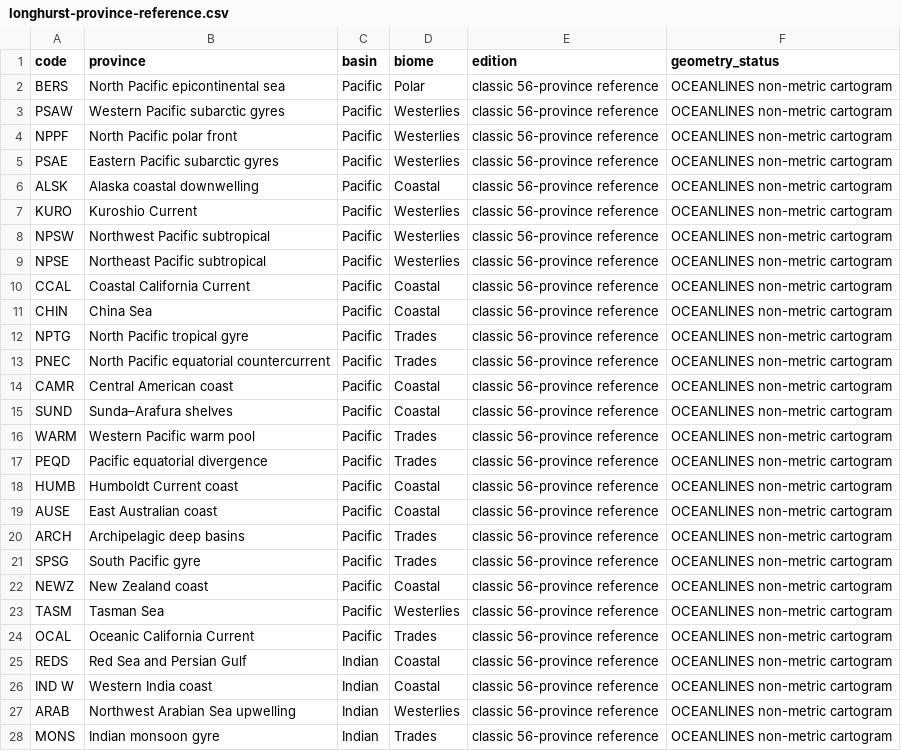
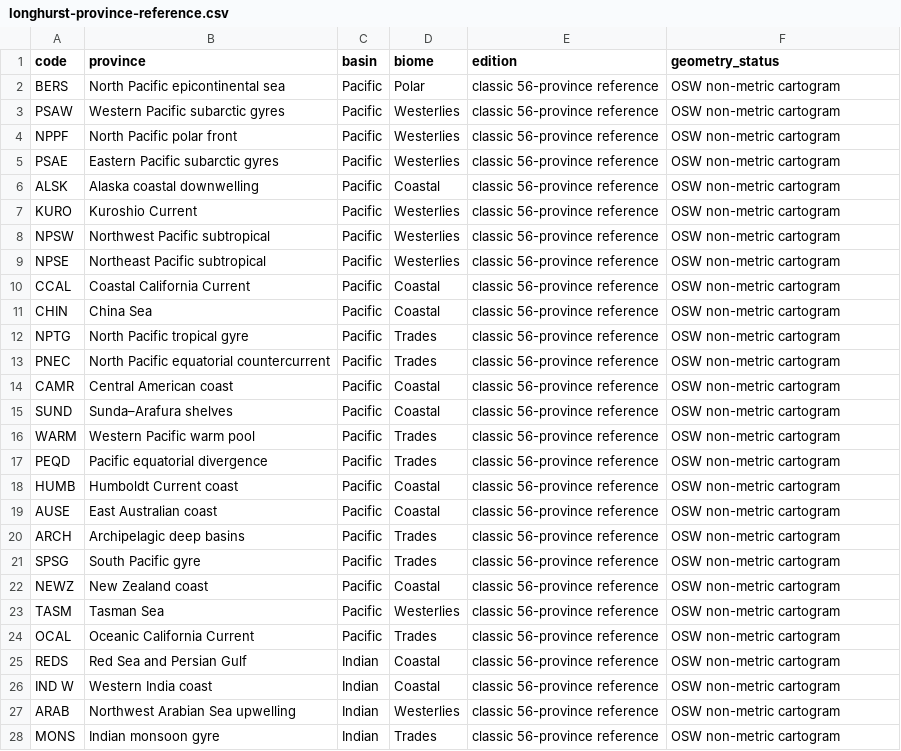
Before and after one commit to giodl73-repo/OCEANLINES, a CSV file: research/longhurst-province-reference.csv, drawn as a sheet; only a part is shown; the diff covers the shown part only.

```diff
--- a/research/longhurst-province-reference.csv
+++ b/research/longhurst-province-reference.csv
@@ -1,28 +1,28 @@
 code,province,basin,biome,edition,geometry_status
-BERS,North Pacific epicontinental sea,Pacific,Polar,classic 56-province reference,OCEANLINES non-metric cartogram
-PSAW,Western Pacific subarctic gyres,Pacific,Westerlies,classic 56-province reference,OCEANLINES non-metric cartogram
-NPPF,North Pacific polar front,Pacific,Westerlies,classic 56-province reference,OCEANLINES non-metric cartogram
-PSAE,Eastern Pacific subarctic gyres,Pacific,Westerlies,classic 56-province reference,OCEANLINES non-metric cartogram
-ALSK,Alaska coastal downwelling,Pacific,Coastal,classic 56-province reference,OCEANLINES non-metric cartogram
-KURO,Kuroshio Current,Pacific,Westerlies,classic 56-province reference,OCEANLINES non-metric cartogram
-NPSW,Northwest Pacific subtropical,Pacific,Westerlies,classic 56-province reference,OCEANLINES non-metric cartogram
-NPSE,Northeast Pacific subtropical,Pacific,Westerlies,classic 56-province reference,OCEANLINES non-metric cartogram
-CCAL,Coastal California Current,Pacific,Coastal,classic 56-province reference,OCEANLINES non-metric cartogram
-CHIN,China Sea,Pacific,Coastal,classic 56-province reference,OCEANLINES non-metric cartogram
-NPTG,North Pacific tropical gyre,Pacific,Trades,classic 56-province reference,OCEANLINES non-metric cartogram
-PNEC,North Pacific equatorial countercurrent,Pacific,Trades,classic 56-province reference,OCEANLINES non-metric cartogram
-CAMR,Central American coast,Pacific,Coastal,classic 56-province reference,OCEANLINES non-metric cartogram
-SUND,Sunda–Arafura shelves,Pacific,Coastal,classic 56-province reference,OCEANLINES non-metric cartogram
-WARM,Western Pacific warm pool,Pacific,Trades,classic 56-province reference,OCEANLINES non-metric cartogram
-PEQD,Pacific equatorial divergence,Pacific,Trades,classic 56-province reference,OCEANLINES non-metric cartogram
-HUMB,Humboldt Current coast,Pacific,Coastal,classic 56-province reference,OCEANLINES non-metric cartogram
-AUSE,East Australian coast,Pacific,Coastal,classic 56-province reference,OCEANLINES non-metric cartogram
-ARCH,Archipelagic deep basins,Pacific,Trades,classic 56-province reference,OCEANLINES non-metric cartogram
-SPSG,South Pacific gyre,Pacific,Trades,classic 56-province reference,OCEANLINES non-metric cartogram
-NEWZ,New Zealand coast,Pacific,Coastal,classic 56-province reference,OCEANLINES non-metric cartogram
-TASM,Tasman Sea,Pacific,Westerlies,classic 56-province reference,OCEANLINES non-metric cartogram
-OCAL,Oceanic California Current,Pacific,Trades,classic 56-province reference,OCEANLINES non-metric cartogram
-REDS,Red Sea and Persian Gulf,Indian,Coastal,classic 56-province reference,OCEANLINES non-metric cartogram
-IND W,Western India coast,Indian,Coastal,classic 56-province reference,OCEANLINES non-metric cartogram
-ARAB,Northwest Arabian Sea upwelling,Indian,Westerlies,classic 56-province reference,OCEANLINES non-metric cartogram
-MONS,Indian monsoon gyre,Indian,Trades,classic 56-province reference,OCEANLINES non-metric cartogram
+BERS,North Pacific epicontinental sea,Pacific,Polar,classic 56-province reference,OSW non-metric cartogram
+PSAW,Western Pacific subarctic gyres,Pacific,Westerlies,classic 56-province reference,OSW non-metric cartogram
+NPPF,North Pacific polar front,Pacific,Westerlies,classic 56-province reference,OSW non-metric cartogram
+PSAE,Eastern Pacific subarctic gyres,Pacific,Westerlies,classic 56-province reference,OSW non-metric cartogram
+ALSK,Alaska coastal downwelling,Pacific,Coastal,classic 56-province reference,OSW non-metric cartogram
+KURO,Kuroshio Current,Pacific,Westerlies,classic 56-province reference,OSW non-metric cartogram
+NPSW,Northwest Pacific subtropical,Pacific,Westerlies,classic 56-province reference,OSW non-metric cartogram
+NPSE,Northeast Pacific subtropical,Pacific,Westerlies,classic 56-province reference,OSW non-metric cartogram
+CCAL,Coastal California Current,Pacific,Coastal,classic 56-province reference,OSW non-metric cartogram
+CHIN,China Sea,Pacific,Coastal,classic 56-province reference,OSW non-metric cartogram
+NPTG,North Pacific tropical gyre,Pacific,Trades,classic 56-province reference,OSW non-metric cartogram
+PNEC,North Pacific equatorial countercurrent,Pacific,Trades,classic 56-province reference,OSW non-metric cartogram
+CAMR,Central American coast,Pacific,Coastal,classic 56-province reference,OSW non-metric cartogram
+SUND,Sunda–Arafura shelves,Pacific,Coastal,classic 56-province reference,OSW non-metric cartogram
+WARM,Western Pacific warm pool,Pacific,Trades,classic 56-province reference,OSW non-metric cartogram
+PEQD,Pacific equatorial divergence,Pacific,Trades,classic 56-province reference,OSW non-metric cartogram
+HUMB,Humboldt Current coast,Pacific,Coastal,classic 56-province reference,OSW non-metric cartogram
+AUSE,East Australian coast,Pacific,Coastal,classic 56-province reference,OSW non-metric cartogram
+ARCH,Archipelagic deep basins,Pacific,Trades,classic 56-province reference,OSW non-metric cartogram
+SPSG,South Pacific gyre,Pacific,Trades,classic 56-province reference,OSW non-metric cartogram
+NEWZ,New Zealand coast,Pacific,Coastal,classic 56-province reference,OSW non-metric cartogram
+TASM,Tasman Sea,Pacific,Westerlies,classic 56-province reference,OSW non-metric cartogram
+OCAL,Oceanic California Current,Pacific,Trades,classic 56-province reference,OSW non-metric cartogram
+REDS,Red Sea and Persian Gulf,Indian,Coastal,classic 56-province reference,OSW non-metric cartogram
+IND W,Western India coast,Indian,Coastal,classic 56-province reference,OSW non-metric cartogram
+ARAB,Northwest Arabian Sea upwelling,Indian,Westerlies,classic 56-province reference,OSW non-metric cartogram
+MONS,Indian monsoon gyre,Indian,Trades,classic 56-province reference,OSW non-metric cartogram
```
Also changed, not shown: 29 edited cells elsewhere in this file, research/feature-geometry-register.csv, 47 other files.
